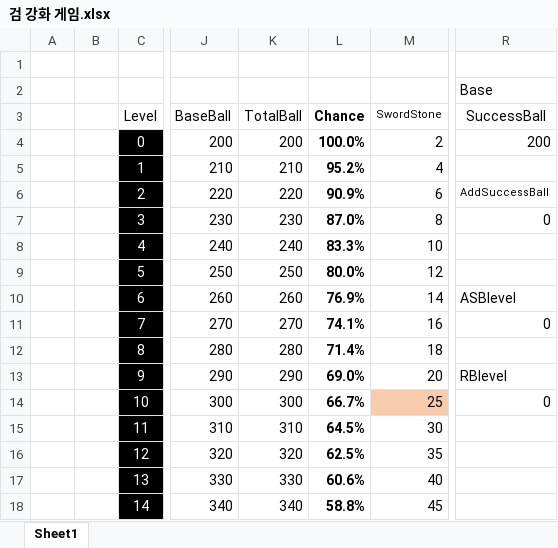
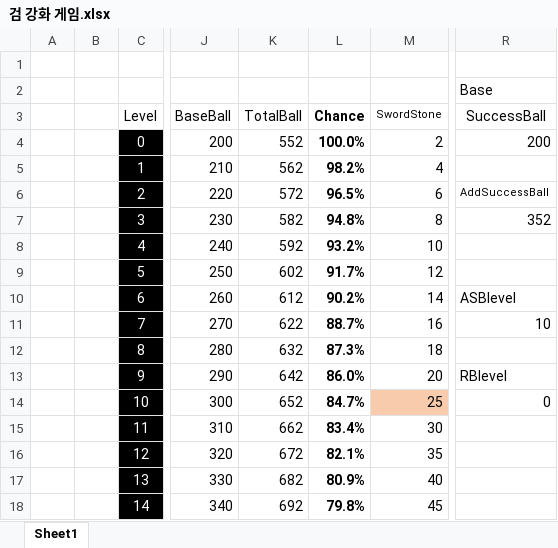
Before and after one commit to Balloon208/Unity_Weapon_Forge, an Excel workbook: 검 강화 게임.xlsx, sheet Sheet1, drawn as a sheet; only a part is shown, gaps mark what is left out; values as stored, in another font and other column widths than the file's, no borders; charts and pictures and conditional formats not drawn; the diff covers the shown part only; the diff names each change by its address in the sheet, - before the commit and + after, or states it on an @@ line.

Commit message:
ADD :: SSUpgrade
1. You can upgrade with SS(swordstone).

```diff
--- a/검 강화 게임.xlsx (sheet Sheet1)
+++ b/검 강화 게임.xlsx (sheet Sheet1)
-K4 (TotalBall): 200
+K4 (TotalBall): 552
-K5 (TotalBall): 210
+K5 (TotalBall): 562
-L5 (Chance): 95.2%
+L5 (Chance): 98.2%
-K6 (TotalBall): 220
+K6 (TotalBall): 572
-L6 (Chance): 90.9%
+L6 (Chance): 96.5%
-K7 (TotalBall): 230
+K7 (TotalBall): 582
-L7 (Chance): 87.0%
+L7 (Chance): 94.8%
-R7 (SuccessBall): 0
+R7 (SuccessBall): 352
-K8 (TotalBall): 240
+K8 (TotalBall): 592
-L8 (Chance): 83.3%
+L8 (Chance): 93.2%
-K9 (TotalBall): 250
+K9 (TotalBall): 602
-L9 (Chance): 80.0%
+L9 (Chance): 91.7%
-K10 (TotalBall): 260
+K10 (TotalBall): 612
-L10 (Chance): 76.9%
+L10 (Chance): 90.2%
-K11 (TotalBall): 270
+K11 (TotalBall): 622
-L11 (Chance): 74.1%
+L11 (Chance): 88.7%
-R11 (SuccessBall): 0
+R11 (SuccessBall): 10
-K12 (TotalBall): 280
+K12 (TotalBall): 632
-L12 (Chance): 71.4%
+L12 (Chance): 87.3%
-K13 (TotalBall): 290
+K13 (TotalBall): 642
-L13 (Chance): 69.0%
+L13 (Chance): 86.0%
-K14 (TotalBall): 300
+K14 (TotalBall): 652
-L14 (Chance): 66.7%
+L14 (Chance): 84.7%
-K15 (TotalBall): 310
+K15 (TotalBall): 662
-L15 (Chance): 64.5%
+L15 (Chance): 83.4%
-K16 (TotalBall): 320
+K16 (TotalBall): 672
-L16 (Chance): 62.5%
+L16 (Chance): 82.1%
-K17 (TotalBall): 330
+K17 (TotalBall): 682
-L17 (Chance): 60.6%
+L17 (Chance): 80.9%
-K18 (TotalBall): 340
+K18 (TotalBall): 692
-L18 (Chance): 58.8%
+L18 (Chance): 79.8%
```
Also changed, not shown: 68 edited cells elsewhere in this sheet, charts or pictures, 6 other files.
